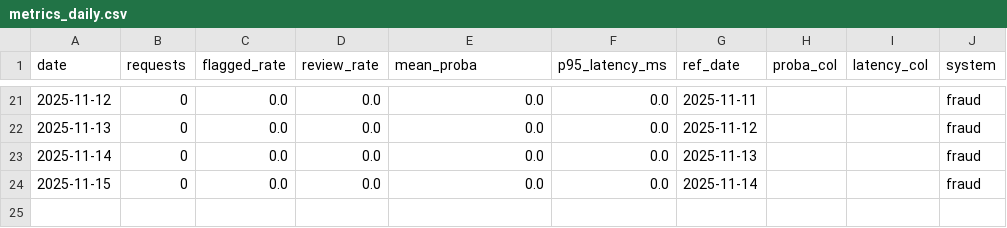
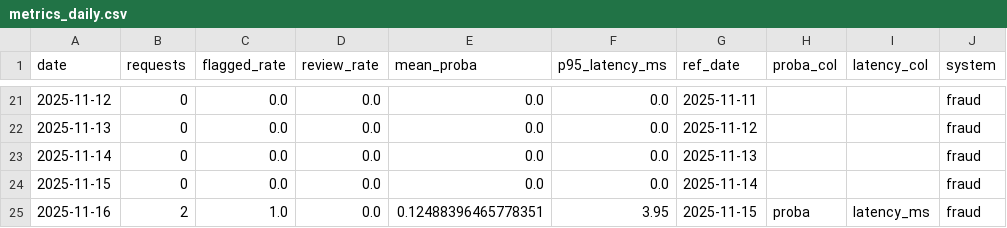
Before and after one commit to Rachitshah55/risk_analysis_flagship, a CSV file: docs_global/bi/fraud/metrics_daily.csv, drawn as a sheet; only a part is shown, gaps mark what is left out; the diff names each change by its address in the sheet, - before the commit and + after, or states it on an @@ line.

```diff
--- a/docs_global/bi/fraud/metrics_daily.csv
+++ b/docs_global/bi/fraud/metrics_daily.csv
+row 25: 2025-11-16 | 2 | 1.0 | 0.0 | 0.12488396465778351 | 3.95 | 2025-11-15 | proba | latency_ms | fraud
```
Also changed, not shown: docs_global/bi/credit/kpis_daily.csv, docs_global/bi/fraud/kpis_daily.csv, 30 other files.
